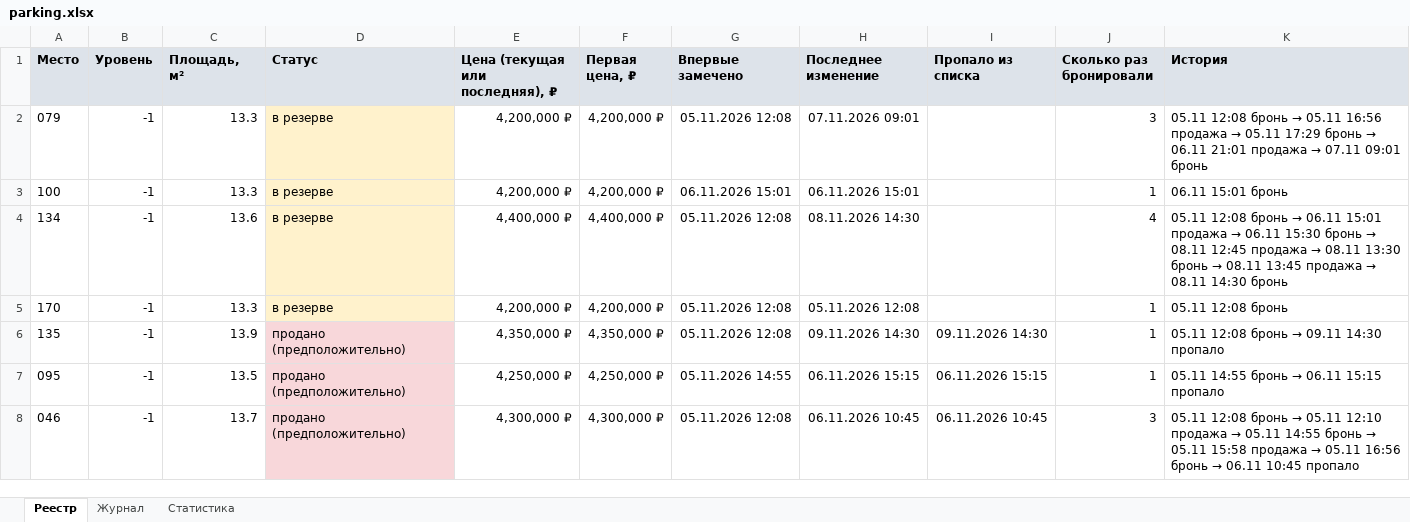
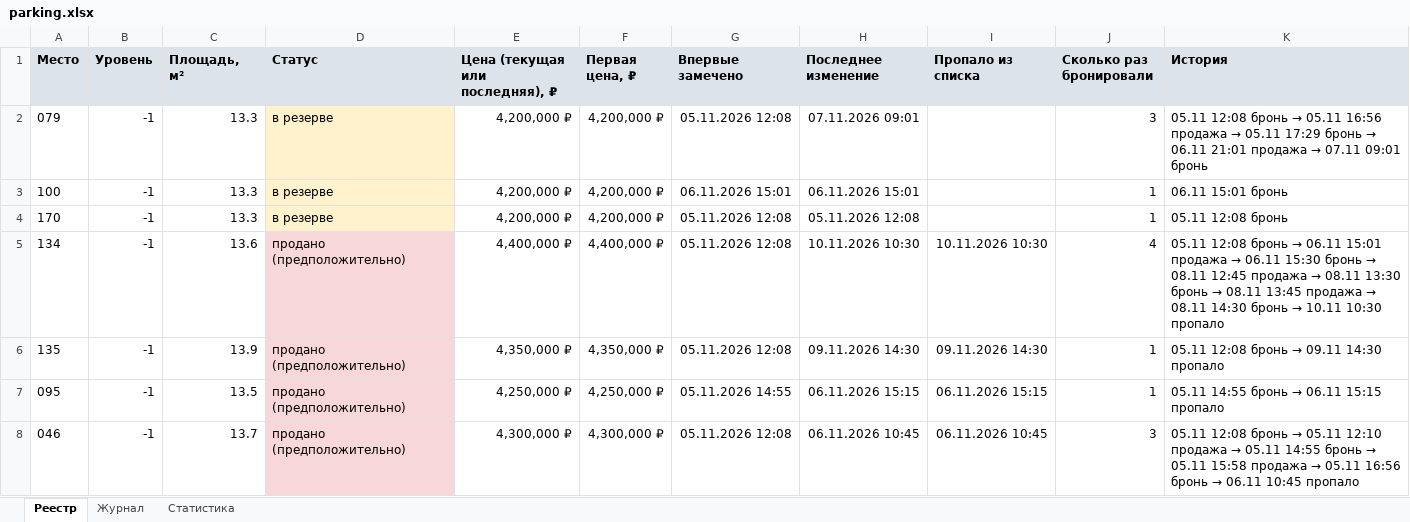
Before and after one commit to DmitryEDevyatkin/Parking_Monitor_VV141B, an Excel workbook: parking.xlsx, sheet Реестр, drawn as a sheet; only a part is shown; values as stored, in another font and other column widths than the file's, no borders; removed rows and columns are numbered as before the commit, all else as after; the diff names each change by its address in the sheet, - before the commit and + after, or states it on an @@ line.

```diff
--- a/parking.xlsx (sheet Реестр)
+++ b/parking.xlsx (sheet Реестр)
-row 4: 134 | -1 | 13.6 | в резерве | 4,400,000 ₽ | 4,400,000 ₽ | 05.11.2026 12:08 | 08.11.2026 14:30 |  | 4 | 05.11 12:08 бронь → 06.11 15:01 продажа → 06.11 15:30 бронь → 08.11 12:45 продажа → 08.11 13:30 бронь → 08.11 13:45 продажа → 08.11 14:30 бронь
+row 5: 134 | -1 | 13.6 | продано (предположительно) | 4,400,000 ₽ | 4,400,000 ₽ | 05.11.2026 12:08 | 10.11.2026 10:30 | 10.11.2026 10:30 | 4 | 05.11 12:08 бронь → 06.11 15:01 продажа → 06.11 15:30 бронь → 08.11 12:45 продажа → 08.11 13:30 бронь → 08.11 13:45 продажа → 08.11 14:30 бронь → 10.11 10:30 пропало
```
Also changed, not shown: sheet Статистика, sheet Журнал, 3 other files.
